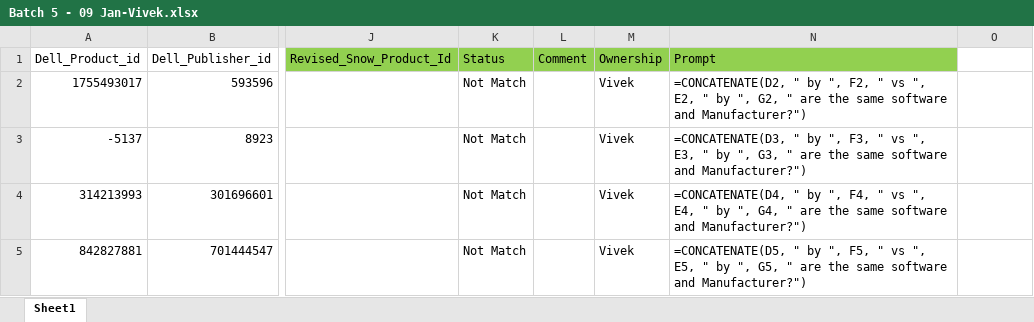
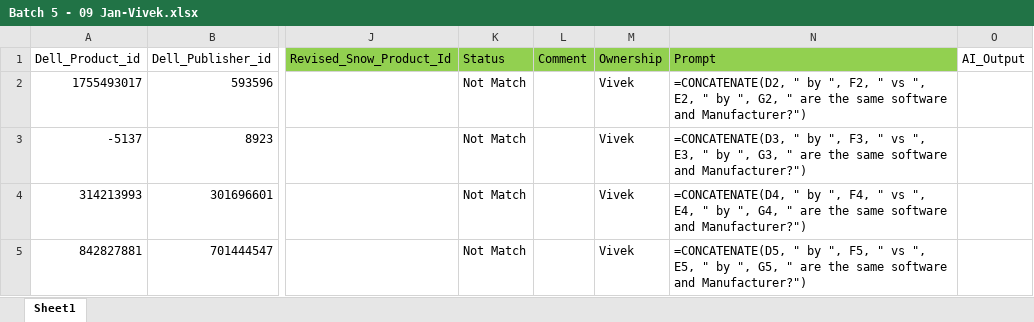
Before and after one commit to VivekGiri-creator/Excel_Compraison-Task, an Excel workbook: Batch 5 - 09 Jan-Vivek.xlsx, sheet Sheet1, drawn as a sheet; only a part is shown, gaps mark what is left out; values as stored, in another font and other column widths than the file's, no borders; formulas without a stored value are shown as written; the diff names each change by its address in the sheet, - before the commit and + after, or states it on an @@ line.

```diff
--- a/Batch 5 - 09 Jan-Vivek.xlsx (sheet Sheet1)
+++ b/Batch 5 - 09 Jan-Vivek.xlsx (sheet Sheet1)
-O1: (empty)
+O1: AI_Output
```
